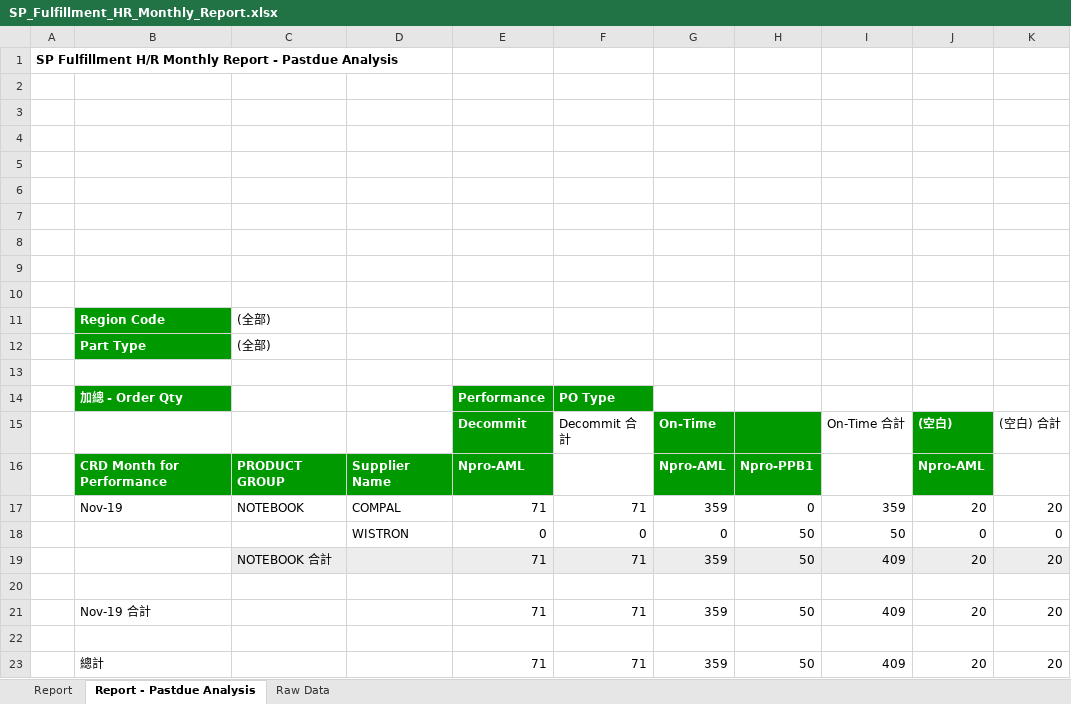
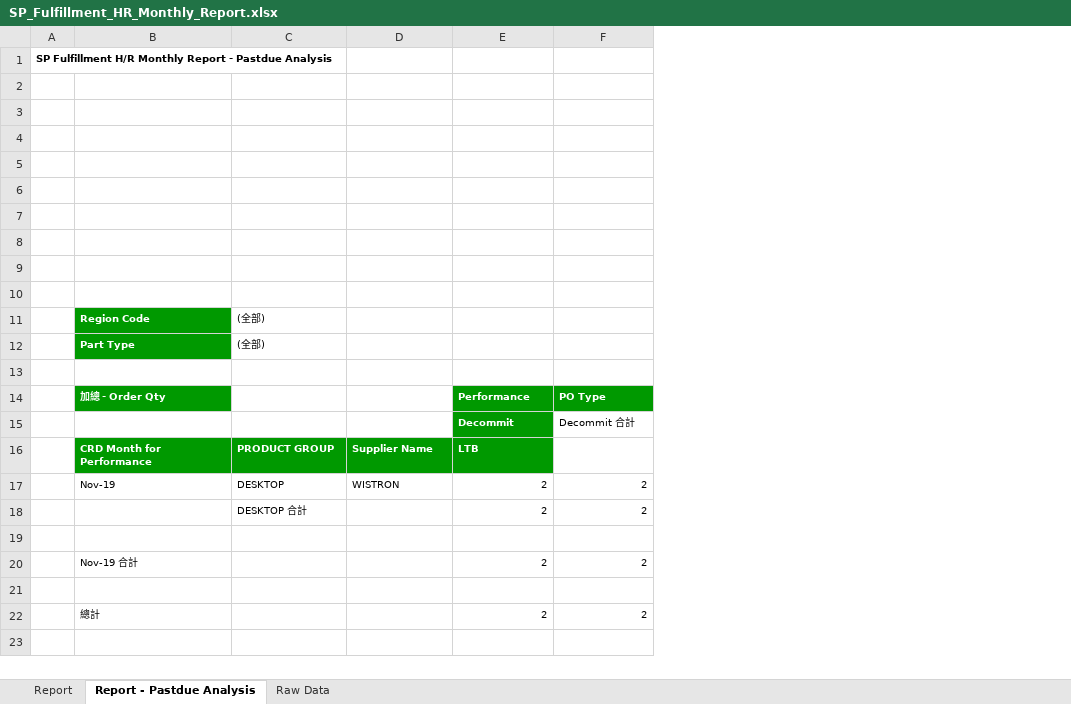
Before and after one commit to WillShen7789/apache-poi, an Excel workbook: src/main/resources/source/enhancement/SP_Fulfillment_HR_Monthly_Report.xlsx, sheet Report - Pastdue Analysis, drawn as a sheet; values as stored, in another font and other column widths than the file's, no borders; removed rows and columns are numbered as before the commit, all else as after; the diff names each change by its address in the sheet, - before the commit and + after, or states it on an @@ line.

```diff
--- a/src/main/resources/source/enhancement/SP_Fulfillment_HR_Monthly_Report.xlsx (sheet Report - Pastdue Analysis)
+++ b/src/main/resources/source/enhancement/SP_Fulfillment_HR_Monthly_Report.xlsx (sheet Report - Pastdue Analysis)
-column G, rows 15-16: On-Time | Npro-AML
-column H, row 16: Npro-PPB1
-column I, row 15: On-Time 合計
-column J, rows 15-16: (空白) | Npro-AML
-column K, row 15: (空白) 合計
@@ A1 text size: smaller @@
@@ B11:C12 text size: smaller @@
@@ B14 text size: smaller @@
@@ E14:F15 text size: smaller @@
@@ B16:E16 text size: smaller @@
-E16: Npro-AML
+E16: LTB
-row 17:  | Nov-19 | NOTEBOOK | COMPAL | 71 | 71 | 359 | 0 | 359 | 20 | 20
-row 18:  |  |  | WISTRON | 0 | 0 | 0 | 50 | 50 | 0 | 0
-row 19:  |  | NOTEBOOK 合計 |  | 71 | 71 | 359 | 50 | 409 | 20 | 20
+row 17:  | Nov-19 | DESKTOP | WISTRON | 2 | 2
+row 18:  |  | DESKTOP 合計 |  | 2 | 2
-row 21:  | Nov-19 合計 |  |  | 71 | 71 | 359 | 50 | 409 | 20 | 20
+row 20:  | Nov-19 合計 |  |  | 2 | 2
-row 23:  | 總計 |  |  | 71 | 71 | 359 | 50 | 409 | 20 | 20
+row 22:  | 總計 |  |  | 2 | 2
```
Also changed, not shown: sheet Report, sheet Raw Data, hidden cells, src/main/resources/source/enhancement/SP Sales Amount Analysis 20200721.xlsx, 14 other files.
